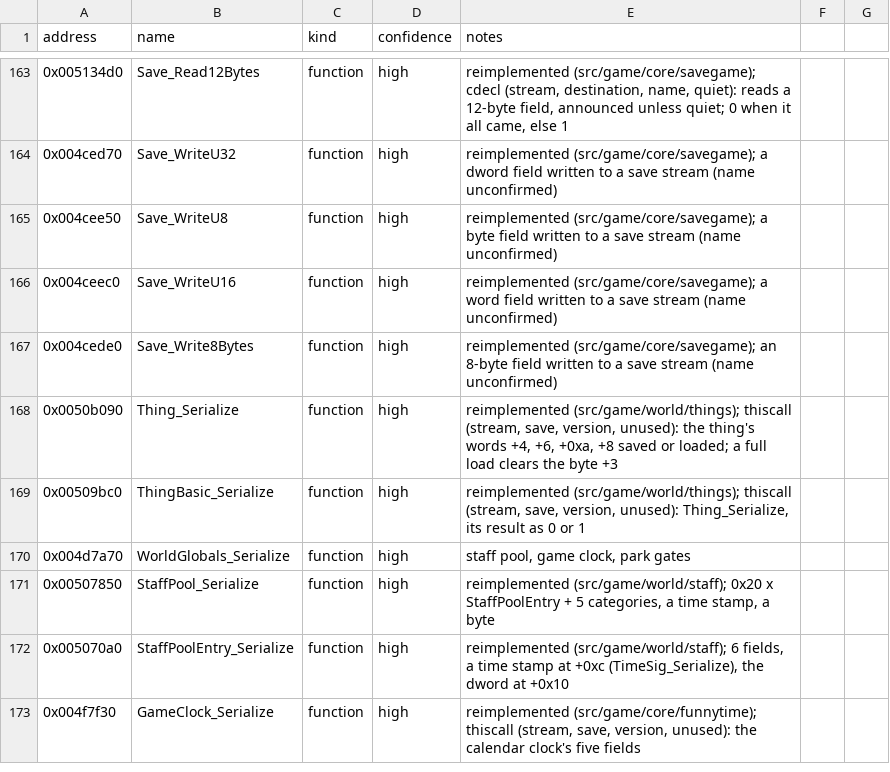
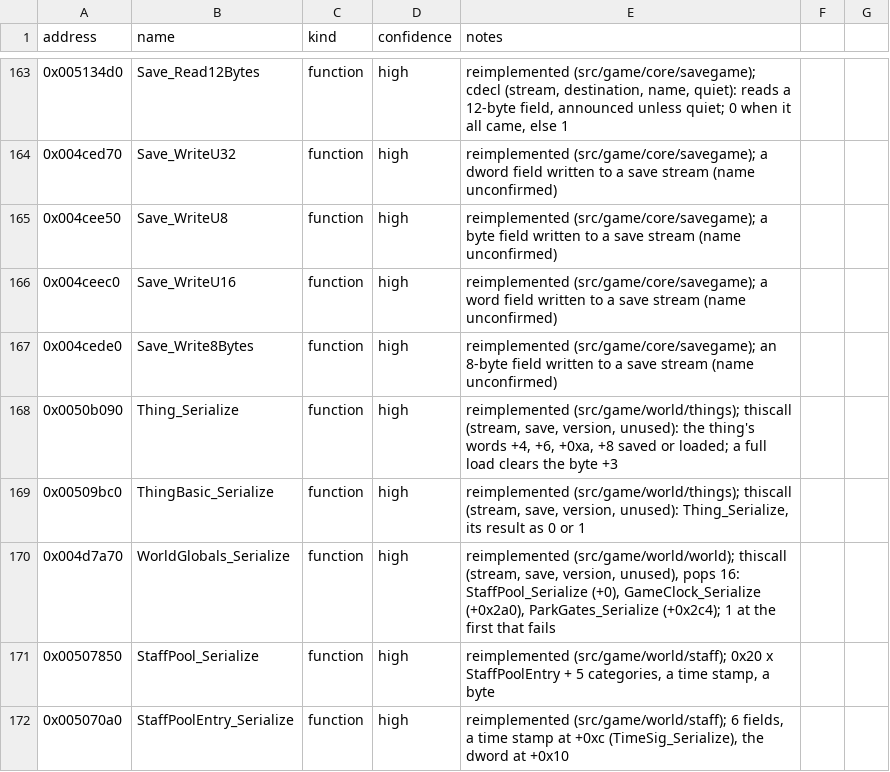
Before and after one commit to Noklef/TPW, a CSV file: re/symbols.csv, drawn as a sheet; only a part is shown, gaps mark what is left out; the shorter side is filled out with more unchanged rows.

```diff
--- a/re/symbols.csv
+++ b/re/symbols.csv
@@ -169,3 +169,3 @@ address,name,kind,confidence,notes
 0x00509bc0,ThingBasic_Serialize,function,high,"reimplemented (src/game/world/things); thiscall (stream, save, version, unused): Thing_Serialize, its result as 0 or 1"
-0x004d7a70,WorldGlobals_Serialize,function,high,"staff pool, game clock, park gates"
+0x004d7a70,WorldGlobals_Serialize,function,high,"reimplemented (src/game/world/world); thiscall (stream, save, version, unused), pops 16: StaffPool_Serialize (+0), GameClock_Serialize (+0x2a0), ParkGates_Serialize (+0x2c4); 1 at the first that fails"
 0x00507850,StaffPool_Serialize,function,high,"reimplemented (src/game/world/staff); 0x20 x StaffPoolEntry + 5 categories, a time stamp, a byte"
```
Also changed, not shown: 4 other files.
